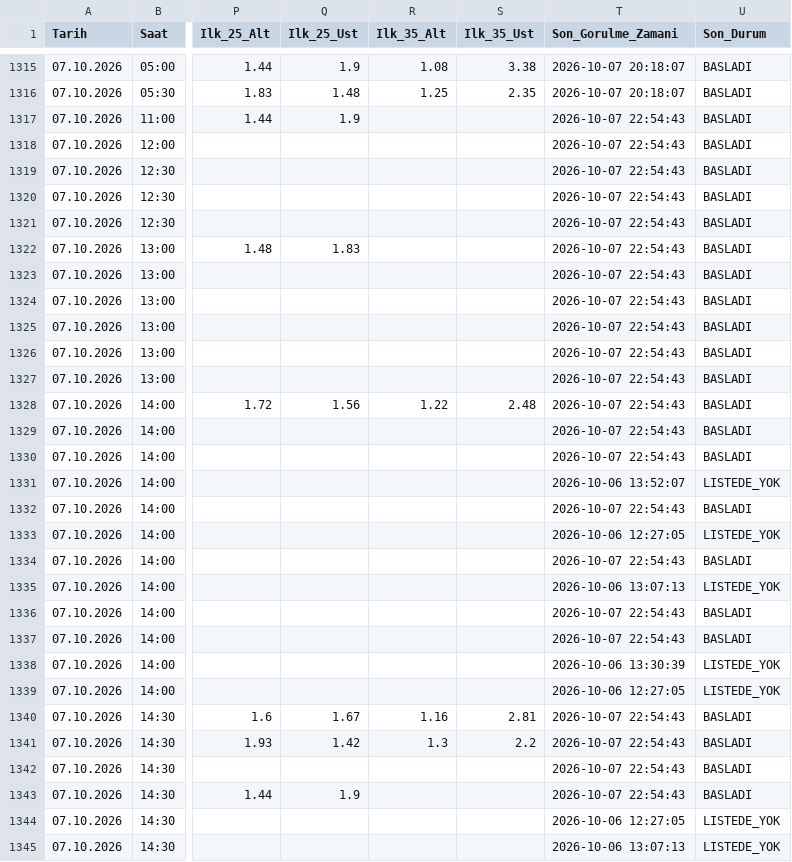
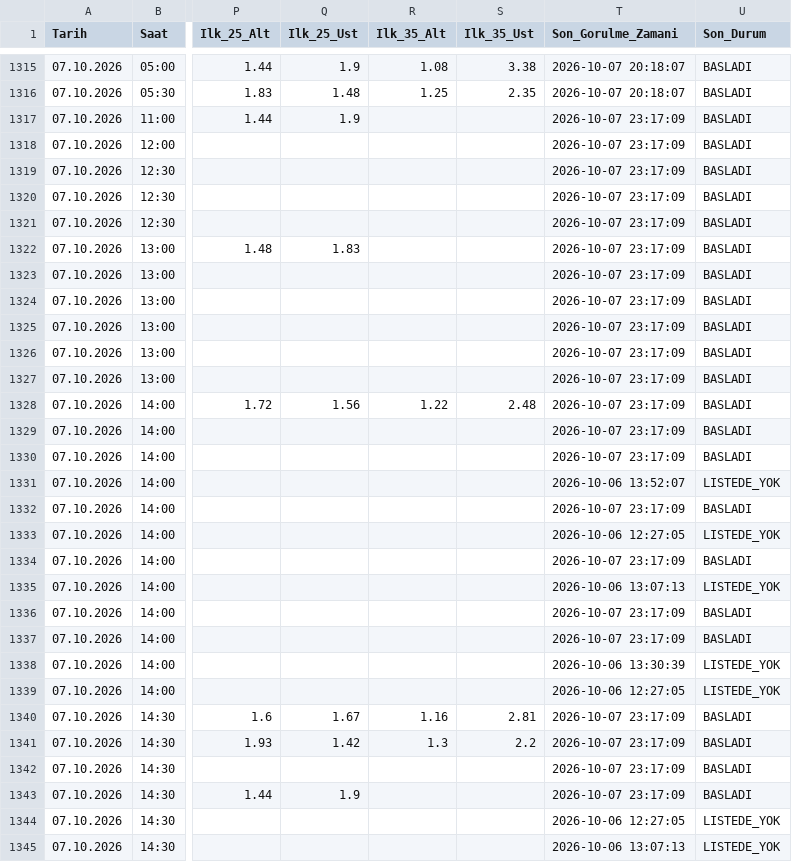
Before and after one commit to volkansevinc58-pixel/OranAI-Collector, a CSV file: collector_canli_master.csv, drawn as a sheet; only a part is shown, gaps mark what is left out; the diff covers the shown part only; the diff names each change by its address in the sheet, - before the commit and + after, or states it on an @@ line.

```diff
--- a/collector_canli_master.csv
+++ b/collector_canli_master.csv
-T1317:T1330 (Son_Gorulme_Zamani): 2026-10-07 22:54:43
+T1317:T1330 (Son_Gorulme_Zamani): 2026-10-07 23:17:09
-T1332 (Son_Gorulme_Zamani): 2026-10-07 22:54:43
+T1332 (Son_Gorulme_Zamani): 2026-10-07 23:17:09
-T1334 (Son_Gorulme_Zamani): 2026-10-07 22:54:43
+T1334 (Son_Gorulme_Zamani): 2026-10-07 23:17:09
-T1336:T1337 (Son_Gorulme_Zamani): 2026-10-07 22:54:43
+T1336:T1337 (Son_Gorulme_Zamani): 2026-10-07 23:17:09
-T1340:T1343 (Son_Gorulme_Zamani): 2026-10-07 22:54:43
+T1340:T1343 (Son_Gorulme_Zamani): 2026-10-07 23:17:09
```
Also changed, not shown: 125 edited cells elsewhere in this file, collector_canli_prematch.csv.
